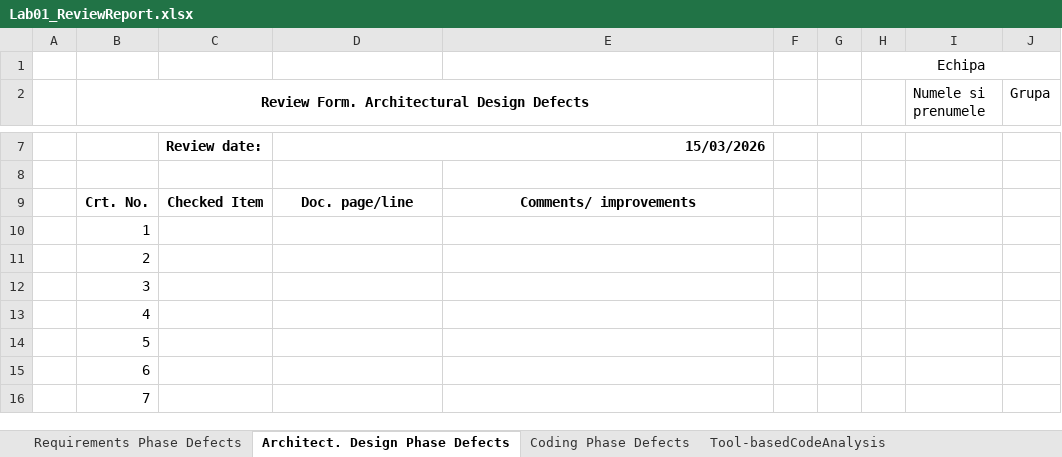
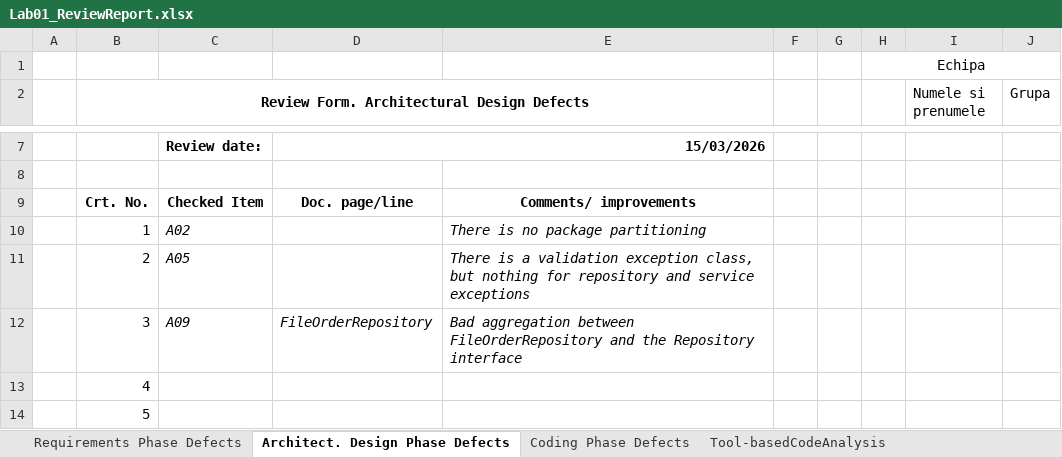
Before and after one commit to MoglanCal1n/VVSS---Echipa-Fantoma, an Excel workbook: docs/Lab01/Lab01_ReviewReport.xlsx, sheet Architect. Design Phase Defects, drawn as a sheet; only a part is shown, gaps mark what is left out; the shorter side is filled out with more unchanged rows; values as stored, in another font and other column widths than the file's, no borders; removed rows and columns are numbered as before the commit, all else as after; the diff names each change by its address in the sheet, - before the commit and + after, or states it on an @@ line.

Commit message:
feat: architectural design inspection

```diff
--- a/docs/Lab01/Lab01_ReviewReport.xlsx (sheet Architect. Design Phase Defects)
+++ b/docs/Lab01/Lab01_ReviewReport.xlsx (sheet Architect. Design Phase Defects)
-row 10:  | 1
-row 11:  | 2
-row 12:  | 3
+row 10:  | 1 | A02 |  | There is no package partitioning
+row 11:  | 2 | A05 |  | There is a validation exception class, but nothing for repository and service exceptions
+row 12:  | 3 | A09 | FileOrderRepository | Bad aggregation between FileOrderRepository and the Repository interface
```
Also changed, not shown: 3 other files.
